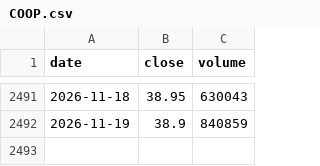
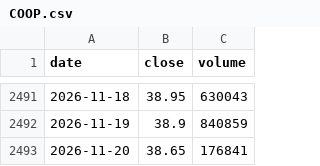
Before and after one commit to ronaldndirangu/nse-market-agent, a CSV file: data/prices/COOP.csv, drawn as a sheet; only a part is shown, gaps mark what is left out; the diff names each change by its address in the sheet, - before the commit and + after, or states it on an @@ line.

```diff
--- a/data/prices/COOP.csv
+++ b/data/prices/COOP.csv
+row 2493: 2026-11-20 | 38.65 | 176841
```
Also changed, not shown: data/prices/DTK.csv, data/prices/EQTY.csv, 23 other files.
